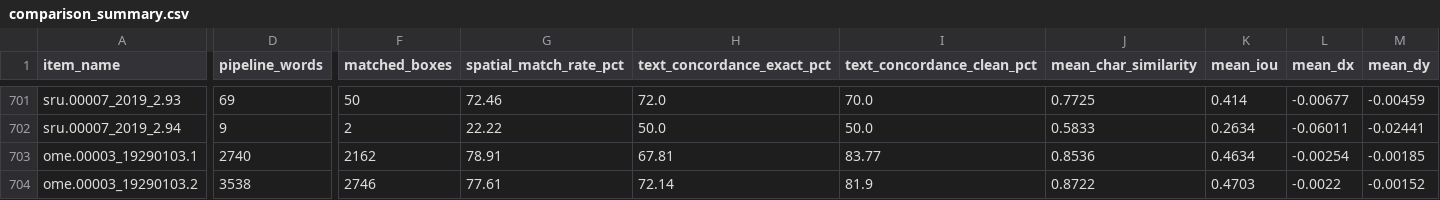
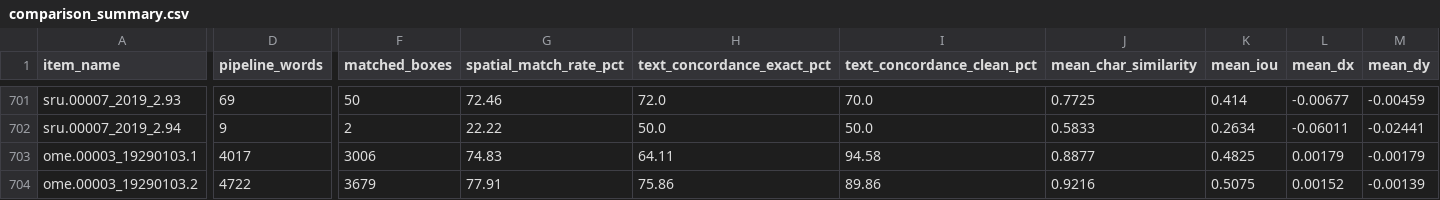
Before and after one commit to crkn-rcdr/OCR-Tool, a CSV file: compare/comparison_summary.csv, drawn as a sheet; only a part is shown, gaps mark what is left out; the diff covers the shown part only; the diff names each change by its address in the sheet, - before the commit and + after, or states it on an @@ line.

Commit message:
Quick script for benchmarking

```diff
--- a/compare/comparison_summary.csv
+++ b/compare/comparison_summary.csv
-D703 (pipeline_words): 2740
+D703 (pipeline_words): 4017
-F703 (matched_boxes): 2162
+F703 (matched_boxes): 3006
-G703 (spatial_match_rate_pct): 78.91
+G703 (spatial_match_rate_pct): 74.83
-H703 (text_concordance_exact_pct): 67.81
+H703 (text_concordance_exact_pct): 64.11
-I703 (text_concordance_clean_pct): 83.77
+I703 (text_concordance_clean_pct): 94.58
-J703 (mean_char_similarity): 0.8536
+J703 (mean_char_similarity): 0.8877
-K703 (mean_iou): 0.4634
+K703 (mean_iou): 0.4825
-L703 (mean_dx): -0.00254
+L703 (mean_dx): 0.00179
-M703 (mean_dy): -0.00185
+M703 (mean_dy): -0.00179
-D704 (pipeline_words): 3538
+D704 (pipeline_words): 4722
-F704 (matched_boxes): 2746
+F704 (matched_boxes): 3679
-G704 (spatial_match_rate_pct): 77.61
+G704 (spatial_match_rate_pct): 77.91
-H704 (text_concordance_exact_pct): 72.14
+H704 (text_concordance_exact_pct): 75.86
-I704 (text_concordance_clean_pct): 81.9
+I704 (text_concordance_clean_pct): 89.86
-J704 (mean_char_similarity): 0.8722
+J704 (mean_char_similarity): 0.9216
-K704 (mean_iou): 0.4703
+K704 (mean_iou): 0.5075
-L704 (mean_dx): -0.0022
+L704 (mean_dx): 0.00152
-M704 (mean_dy): -0.00152
+M704 (mean_dy): -0.00139
```
Also changed, not shown: 116 edited cells elsewhere in this file, 13 other files.
